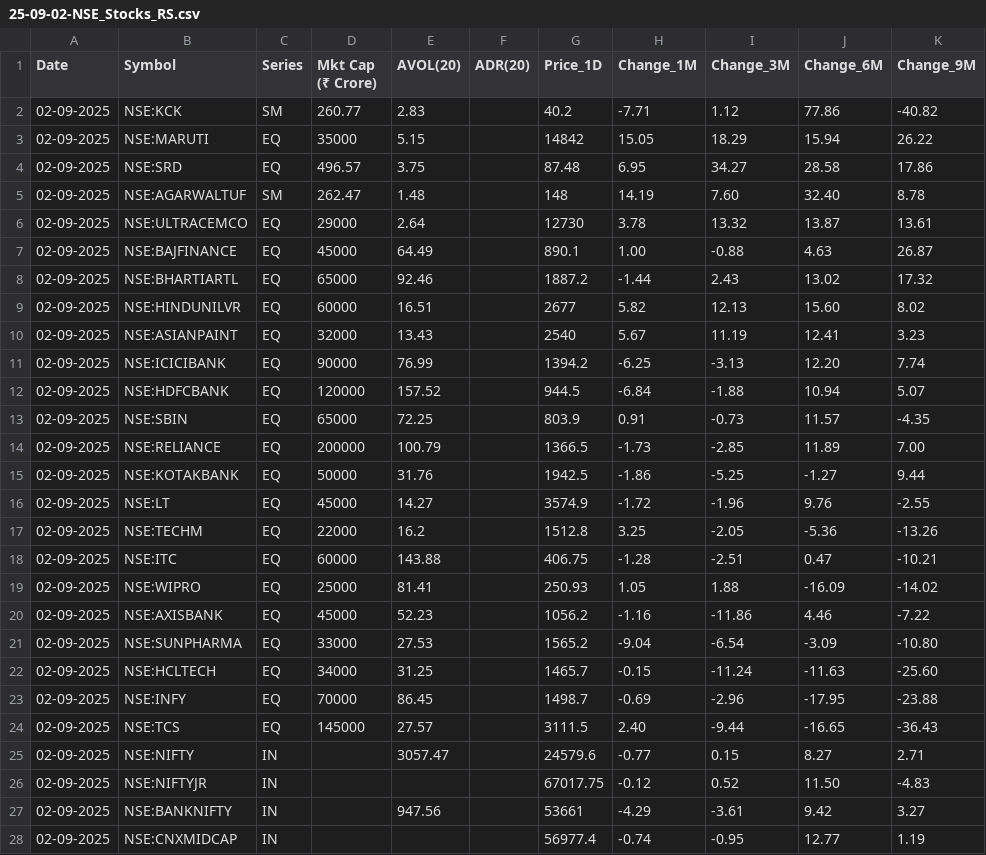
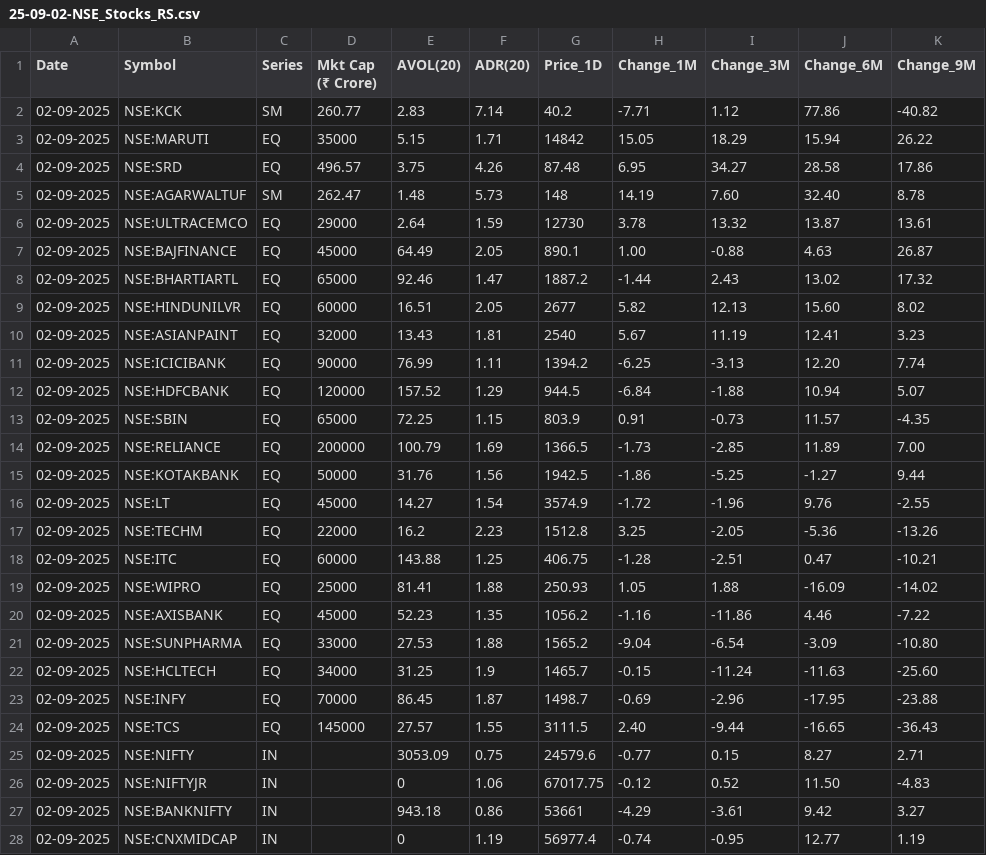
Before and after one commit to tanejahimanshu/Trading, a CSV file: 25-09-02-NSE_Stocks_RS.csv, drawn as a sheet; only a part is shown; the diff covers the shown part only; the diff names each change by its address in the sheet, - before the commit and + after, or states it on an @@ line.

Commit message:
chore(data): overwrite 25-09-02-NSE_Stocks_RS.csv

```diff
--- a/25-09-02-NSE_Stocks_RS.csv
+++ b/25-09-02-NSE_Stocks_RS.csv
-F2 (ADR(20)): (empty)
+F2 (ADR(20)): 7.14
-F3 (ADR(20)): (empty)
+F3 (ADR(20)): 1.71
-F4 (ADR(20)): (empty)
+F4 (ADR(20)): 4.26
-F5 (ADR(20)): (empty)
+F5 (ADR(20)): 5.73
-F6 (ADR(20)): (empty)
+F6 (ADR(20)): 1.59
-F7 (ADR(20)): (empty)
+F7 (ADR(20)): 2.05
-F8 (ADR(20)): (empty)
+F8 (ADR(20)): 1.47
-F9 (ADR(20)): (empty)
+F9 (ADR(20)): 2.05
-F10 (ADR(20)): (empty)
+F10 (ADR(20)): 1.81
-F11 (ADR(20)): (empty)
+F11 (ADR(20)): 1.11
-F12 (ADR(20)): (empty)
+F12 (ADR(20)): 1.29
-F13 (ADR(20)): (empty)
+F13 (ADR(20)): 1.15
-F14 (ADR(20)): (empty)
+F14 (ADR(20)): 1.69
-F15 (ADR(20)): (empty)
+F15 (ADR(20)): 1.56
-F16 (ADR(20)): (empty)
+F16 (ADR(20)): 1.54
-F17 (ADR(20)): (empty)
+F17 (ADR(20)): 2.23
-F18 (ADR(20)): (empty)
+F18 (ADR(20)): 1.25
-F19 (ADR(20)): (empty)
+F19 (ADR(20)): 1.88
-F20 (ADR(20)): (empty)
+F20 (ADR(20)): 1.35
-F21 (ADR(20)): (empty)
+F21 (ADR(20)): 1.88
-F22 (ADR(20)): (empty)
+F22 (ADR(20)): 1.9
-F23 (ADR(20)): (empty)
+F23 (ADR(20)): 1.87
-F24 (ADR(20)): (empty)
+F24 (ADR(20)): 1.55
-E25 (AVOL(20)): 3057.47
+E25 (AVOL(20)): 3053.09
-F25 (ADR(20)): (empty)
+F25 (ADR(20)): 0.75
-E26 (AVOL(20)): (empty)
+E26 (AVOL(20)): 0
-F26 (ADR(20)): (empty)
+F26 (ADR(20)): 1.06
-E27 (AVOL(20)): 947.56
+E27 (AVOL(20)): 943.18
-F27 (ADR(20)): (empty)
+F27 (ADR(20)): 0.86
-E28 (AVOL(20)): (empty)
+E28 (AVOL(20)): 0
-F28 (ADR(20)): (empty)
+F28 (ADR(20)): 1.19
```
Also changed, not shown: 10 edited cells elsewhere in this file.
